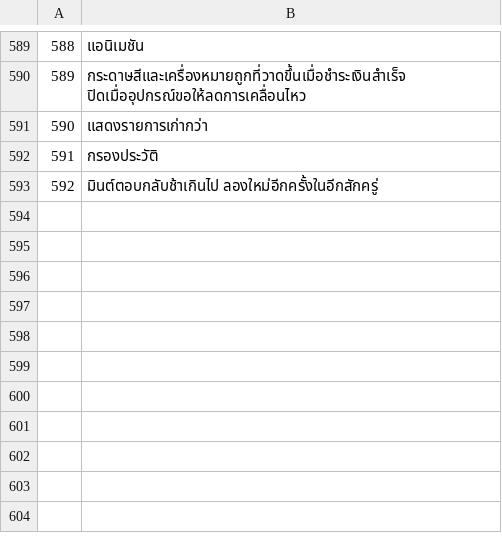
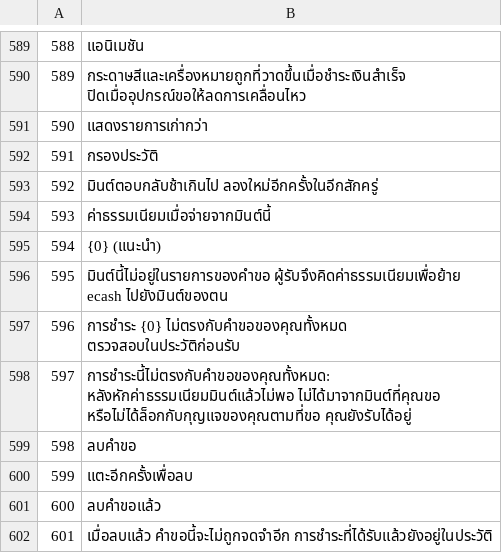
Before and after one commit to Random21m/blindsig, a TSV file: tools/i18n/tr/th.tsv, drawn as a sheet; only a part is shown, gaps mark what is left out.

```diff
--- a/tools/i18n/tr/th.tsv
+++ b/tools/i18n/tr/th.tsv
@@ -593 +593,10 @@
 592	มินต์ตอบกลับช้าเกินไป ลองใหม่อีกครั้งในอีกสักครู่
+593	ค่าธรรมเนียมเมื่อจ่ายจากมินต์นี้
+594	{0} (แนะนำ)
+595	มินต์นี้ไม่อยู่ในรายการของคำขอ ผู้รับจึงคิดค่าธรรมเนียมเพื่อย้าย ecash ไปยังมินต์ของตน
+596	การชำระ {0} ไม่ตรงกับคำขอของคุณทั้งหมด ตรวจสอบในประวัติก่อนรับ
+597	การชำระนี้ไม่ตรงกับคำขอของคุณทั้งหมด: หลังหักค่าธรรมเนียมมินต์แล้วไม่พอ ไม่ได้มาจากมินต์ที่คุณขอ หรือไม่ได้ล็อกกับกุญแจของคุณตามที่ขอ คุณยังรับได้อยู่
+598	ลบคำขอ
+599	แตะอีกครั้งเพื่อลบ
+600	ลบคำขอแล้ว
+601	เมื่อลบแล้ว คำขอนี้จะไม่ถูกจดจำอีก การชำระที่ได้รับแล้วยังอยู่ในประวัติ
```
Also changed, not shown: tools/i18n/tr/ar.tsv, tools/i18n/tr/el.tsv, 46 other files.
